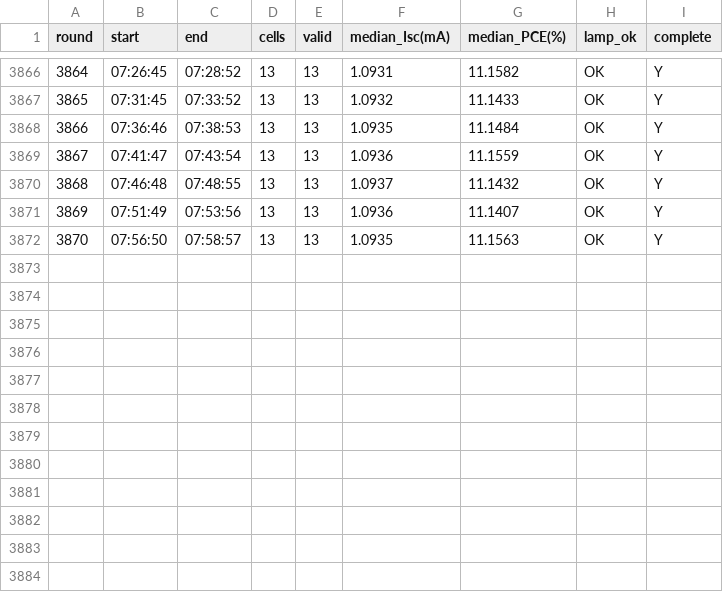
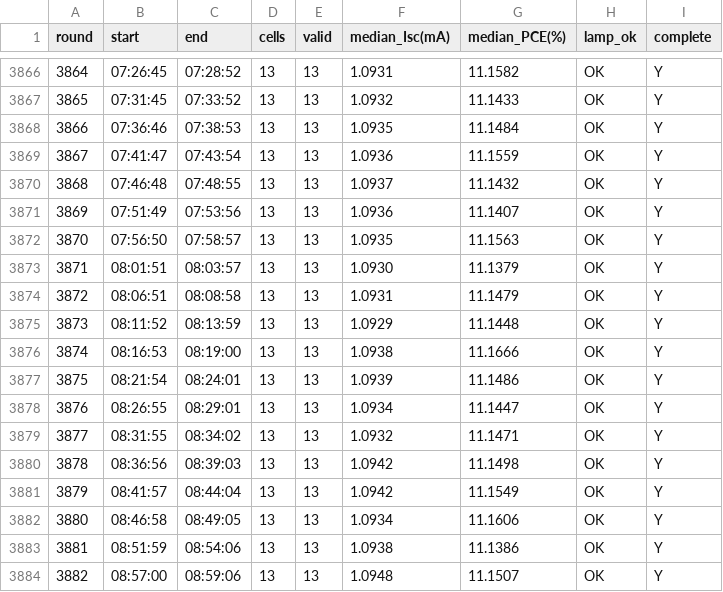
Before and after one commit to littleBlack2003/stabilty-data, a CSV file: indoor/rounds.csv, drawn as a sheet; only a part is shown, gaps mark what is left out.

```diff
--- a/indoor/rounds.csv
+++ b/indoor/rounds.csv
@@ -3872 +3872,13 @@
 3870,07:56:50,07:58:57,13,13,1.0935,11.1563,OK,Y
+3871,08:01:51,08:03:57,13,13,1.0930,11.1379,OK,Y
+3872,08:06:51,08:08:58,13,13,1.0931,11.1479,OK,Y
+3873,08:11:52,08:13:59,13,13,1.0929,11.1448,OK,Y
+3874,08:16:53,08:19:00,13,13,1.0938,11.1666,OK,Y
+3875,08:21:54,08:24:01,13,13,1.0939,11.1486,OK,Y
+3876,08:26:55,08:29:01,13,13,1.0934,11.1447,OK,Y
+3877,08:31:55,08:34:02,13,13,1.0932,11.1471,OK,Y
+3878,08:36:56,08:39:03,13,13,1.0942,11.1498,OK,Y
+3879,08:41:57,08:44:04,13,13,1.0942,11.1549,OK,Y
+3880,08:46:58,08:49:05,13,13,1.0934,11.1606,OK,Y
+3881,08:51:59,08:54:06,13,13,1.0938,11.1386,OK,Y
+3882,08:57:00,08:59:06,13,13,1.0948,11.1507,OK,Y
```
Also changed, not shown: docs/summary_groups.csv, indoor/aligned_group_mean.csv, 14 other files.
